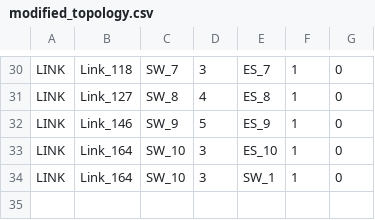
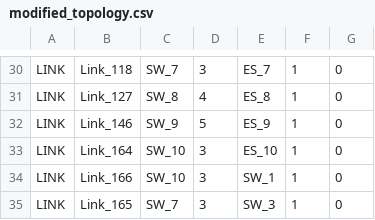
Before and after one commit to ilfuma88/NES64, a CSV file: csvs/modified_topology.csv, drawn as a sheet; only a part is shown, gaps mark what is left out.

```diff
--- a/csvs/modified_topology.csv
+++ b/csvs/modified_topology.csv
@@ -33,2 +33,3 @@ LINK,Link_146,SW_9,5,ES_9,1,0
 LINK,Link_164,SW_10,3,ES_10,1,0
-LINK,Link_164,SW_10,3,SW_1,1,0
+LINK,Link_166,SW_10,3,SW_1,1,0
+LINK,Link_165,SW_7,3,SW_3,1,0
```
Also changed, not shown: 4 other files.
